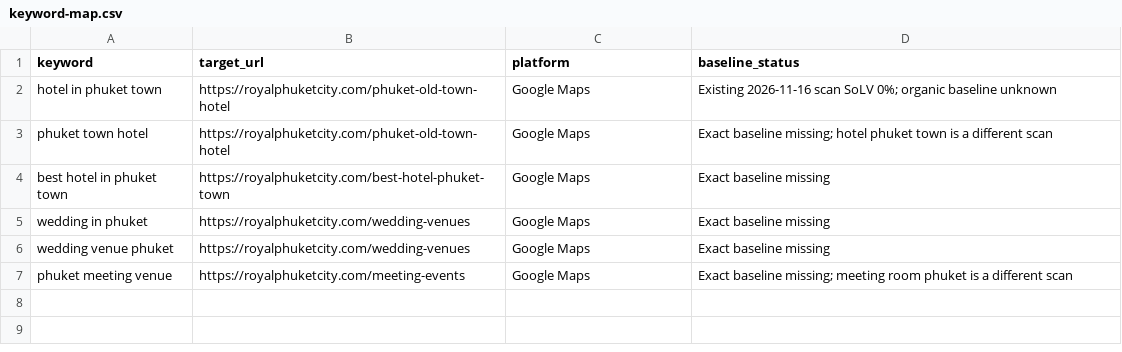
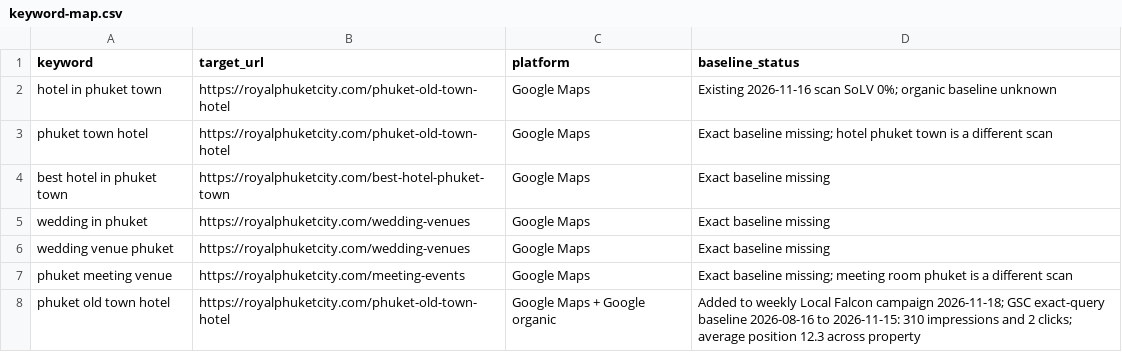
Before and after one commit to lovedesignwork/royalphuketcity-hotel, a CSV file: docs/audits/2026-11-17/keyword-map.csv, drawn as a sheet; the diff names each change by its address in the sheet, - before the commit and + after, or states it on an @@ line.

Commit message:
Strengthen Phuket Old Town Hotel keyword targeting

```diff
--- a/docs/audits/2026-11-17/keyword-map.csv
+++ b/docs/audits/2026-11-17/keyword-map.csv
+row 8: phuket old town hotel | https://royalphuketcity.com/phuket-old-town-hotel | Google Maps + Google organic | Added to weekly Local Falcon campaign 2026-11-18; GSC exact-query baseline 2026-08-16 to 2026-11-15: 310 impressions and 2 clicks; average position 12.3 across property
```
Also changed, not shown: 2 other files.
